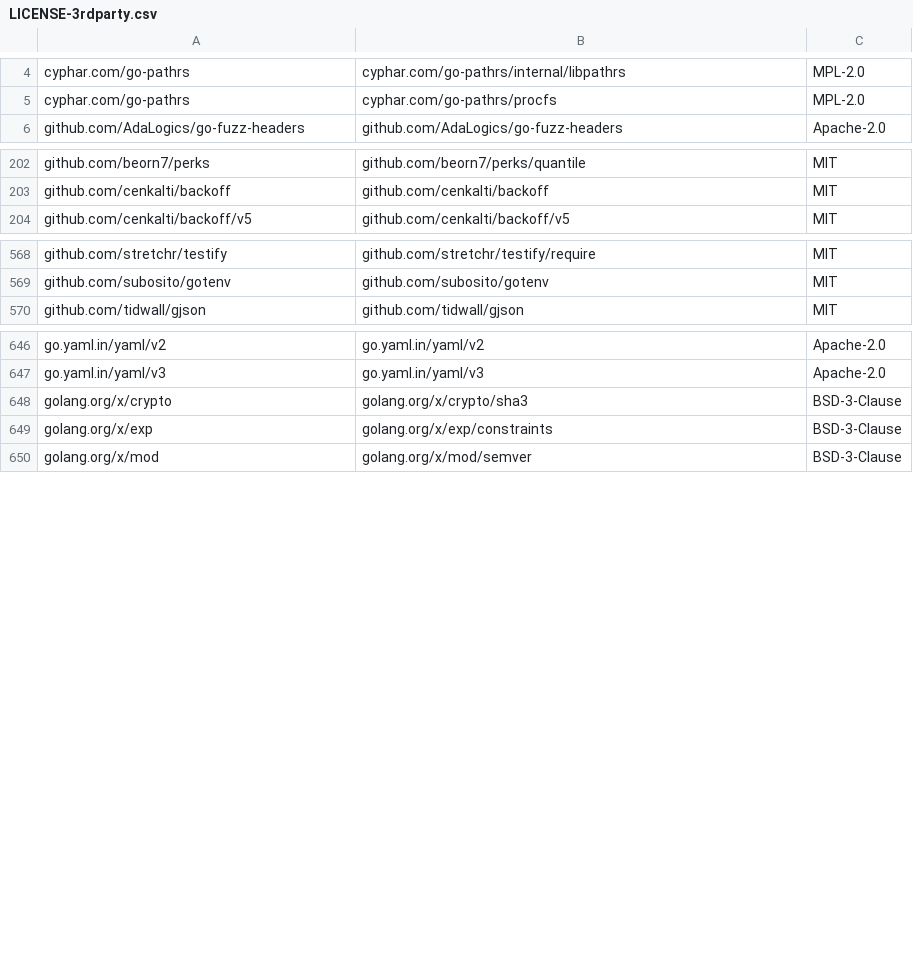
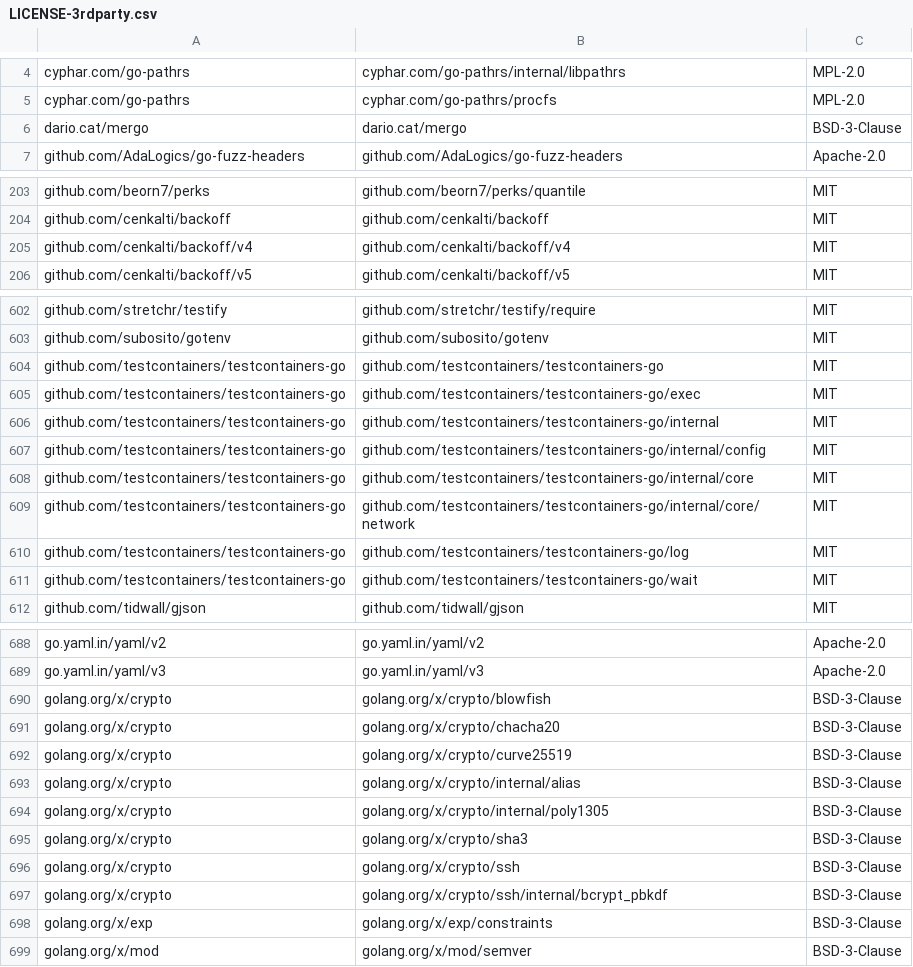
Before and after one commit to DataDog/chaos-controller, a CSV file: LICENSE-3rdparty.csv, drawn as a sheet; only a part is shown, gaps mark what is left out; the diff covers the shown part only; the diff names each change by its address in the sheet, - before the commit and + after, or states it on an @@ line.

```diff
--- a/LICENSE-3rdparty.csv
+++ b/LICENSE-3rdparty.csv
+row 6: dario.cat/mergo | dario.cat/mergo | BSD-3-Clause
+row 205: github.com/cenkalti/backoff/v4 | github.com/cenkalti/backoff/v4 | MIT
+row 604: github.com/testcontainers/testcontainers-go | github.com/testcontainers/testcontainers-go | MIT
+row 605: github.com/testcontainers/testcontainers-go | github.com/testcontainers/testcontainers-go/exec | MIT
+row 606: github.com/testcontainers/testcontainers-go | github.com/testcontainers/testcontainers-go/internal | MIT
+row 607: github.com/testcontainers/testcontainers-go | github.com/testcontainers/testcontainers-go/internal/config | MIT
+row 608: github.com/testcontainers/testcontainers-go | github.com/testcontainers/testcontainers-go/internal/core | MIT
+row 609: github.com/testcontainers/testcontainers-go | github.com/testcontainers/testcontainers-go/internal/core/network | MIT
+row 610: github.com/testcontainers/testcontainers-go | github.com/testcontainers/testcontainers-go/log | MIT
+row 611: github.com/testcontainers/testcontainers-go | github.com/testcontainers/testcontainers-go/wait | MIT
+row 690: golang.org/x/crypto | golang.org/x/crypto/blowfish | BSD-3-Clause
+row 691: golang.org/x/crypto | golang.org/x/crypto/chacha20 | BSD-3-Clause
+row 692: golang.org/x/crypto | golang.org/x/crypto/curve25519 | BSD-3-Clause
+row 693: golang.org/x/crypto | golang.org/x/crypto/internal/alias | BSD-3-Clause
+row 694: golang.org/x/crypto | golang.org/x/crypto/internal/poly1305 | BSD-3-Clause
+row 696: golang.org/x/crypto | golang.org/x/crypto/ssh | BSD-3-Clause
+row 697: golang.org/x/crypto | golang.org/x/crypto/ssh/internal/bcrypt_pbkdf | BSD-3-Clause
```
Also changed, not shown: 32 added rows elsewhere in this file, 3 other files.
